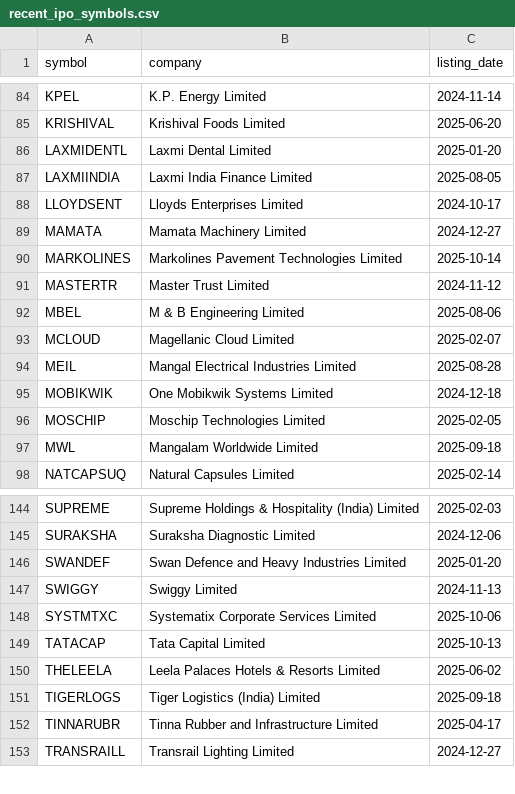
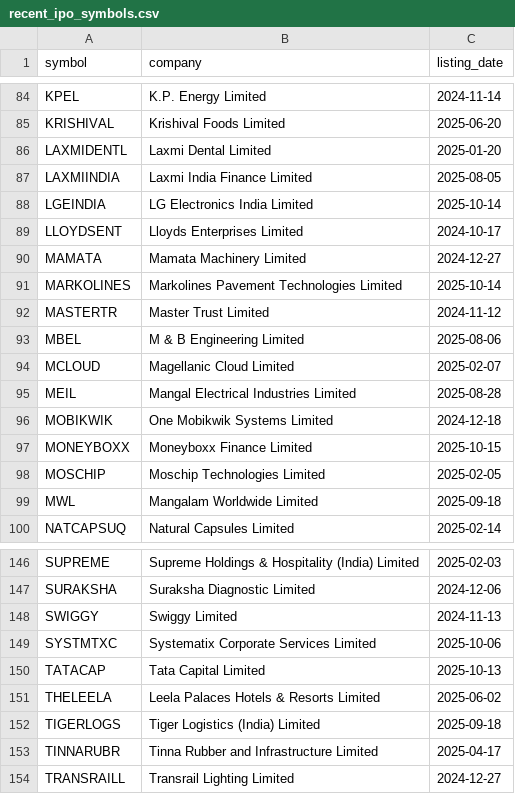
Before and after one commit to Deep-Adhia/IPO-Base-Scanner, a CSV file: recent_ipo_symbols.csv, drawn as a sheet; only a part is shown, gaps mark what is left out.

```diff
--- a/recent_ipo_symbols.csv
+++ b/recent_ipo_symbols.csv
@@ -87,2 +87,3 @@ LAXMIDENTL,Laxmi Dental Limited,2025-01-20
 LAXMIINDIA,Laxmi India Finance Limited,2025-08-05
+LGEINDIA,LG Electronics India Limited,2025-10-14
 LLOYDSENT,Lloyds Enterprises Limited,2024-10-17
@@ -95,2 +96,3 @@ MEIL,Mangal Electrical Industries Limited,2025-08-28
 MOBIKWIK,One Mobikwik Systems Limited,2024-12-18
+MONEYBOXX,Moneyboxx Finance Limited,2025-10-15
 MOSCHIP,Moschip Technologies Limited,2025-02-05
@@ -145,3 +147,2 @@ SUPREME,Supreme Holdings & Hospitality (India) Limited,2025-02-03
 SURAKSHA,Suraksha Diagnostic Limited,2024-12-06
-SWANDEF,Swan Defence and Heavy Industries Limited,2025-01-20
 SWIGGY,Swiggy Limited,2024-11-13
```
Also changed, not shown: ipo_positions.csv, ipo_signals.csv.
